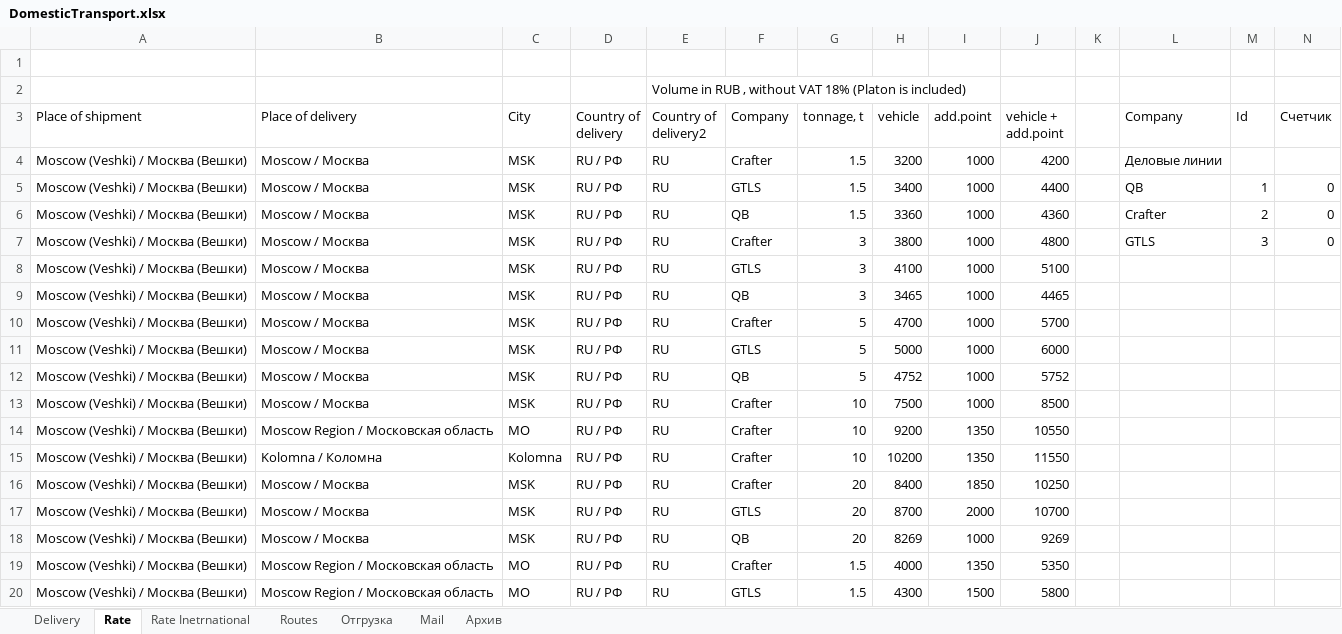
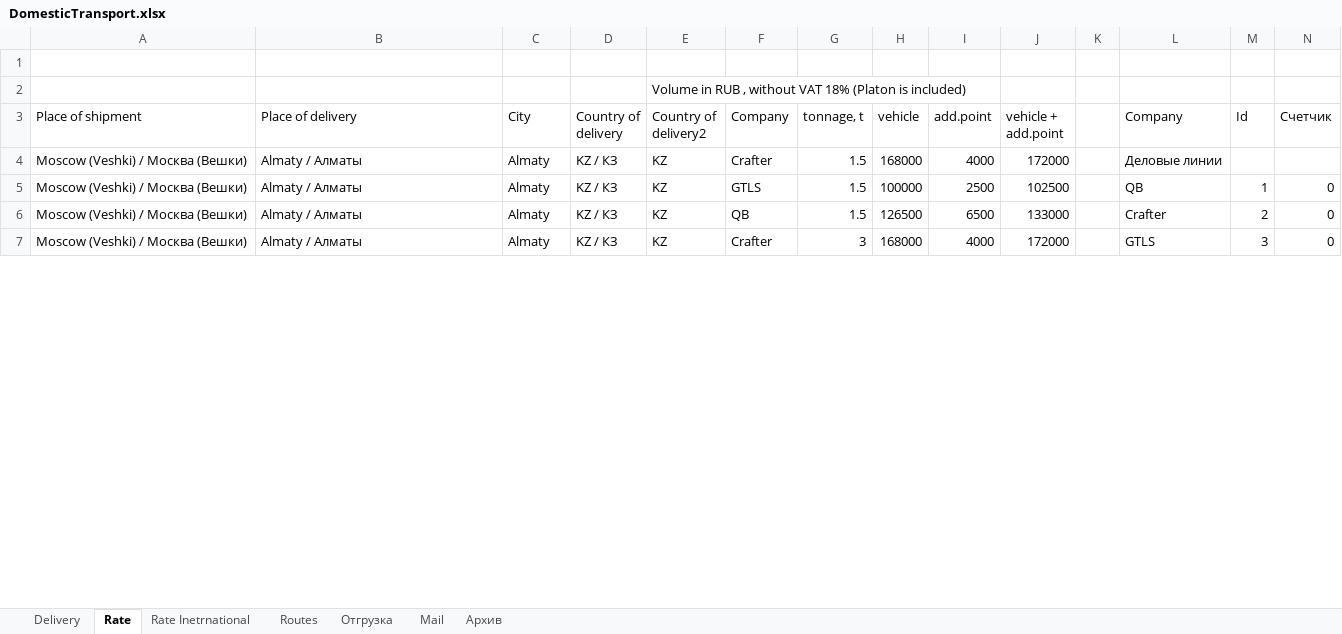
Before and after one commit to micro-solution/DomesticTransport, an Excel workbook: DomesticTransport/DomesticTransport.xlsx, sheet Rate, drawn as a sheet; only a part is shown; values as stored, in another font and other column widths than the file's, no borders; table styles not drawn; the diff covers the shown part only; the diff names each change by its address in the sheet, - before the commit and + after, or states it on an @@ line.

Commit message:
Сортировка таблицы Rate

```diff
--- a/DomesticTransport/DomesticTransport.xlsx (sheet Rate)
+++ b/DomesticTransport/DomesticTransport.xlsx (sheet Rate)
-B4:B7 (Place of delivery): Moscow / Москва
+B4:B7 (Place of delivery): Almaty / Алматы
-C4:C7 (City): MSK
+C4:C7 (City): Almaty
-D4:D7 (Country of delivery): RU / РФ
+D4:D7 (Country of delivery): KZ / КЗ
-E4:E7 (Country of delivery2): RU
+E4:E7 (Country of delivery2): KZ
-H4 (vehicle): 3200
+H4 (vehicle): 168000
-I4 (add.point): 1000
+I4 (add.point): 4000
-J4 (vehicle + add.point): 4200
+J4 (vehicle + add.point): 172000
-H5 (vehicle): 3400
+H5 (vehicle): 100000
-I5 (add.point): 1000
+I5 (add.point): 2500
-J5 (vehicle + add.point): 4400
+J5 (vehicle + add.point): 102500
-H6 (vehicle): 3360
+H6 (vehicle): 126500
-I6 (add.point): 1000
+I6 (add.point): 6500
-J6 (vehicle + add.point): 4360
+J6 (vehicle + add.point): 133000
-H7 (vehicle): 3800
+H7 (vehicle): 168000
-I7 (add.point): 1000
+I7 (add.point): 4000
-J7 (vehicle + add.point): 4800
+J7 (vehicle + add.point): 172000
@@ row 8 moved to row 208: Moscow (Veshki) / Москва (Вешки) @@
@@ row 9 moved to row 209: Moscow (Veshki) / Москва (Вешки) @@
@@ row 10 moved to row 210: Moscow (Veshki) / Москва (Вешки) @@
@@ row 11 moved to row 211: Moscow (Veshki) / Москва (Вешки) @@
@@ row 12 moved to row 212: Moscow (Veshki) / Москва (Вешки) @@
@@ row 13 moved to row 213: Moscow (Veshki) / Москва (Вешки) @@
@@ row 14 moved to row 198: Moscow (Veshki) / Москва (Вешки) @@
@@ row 15 moved to row 108: Moscow (Veshki) / Москва (Вешки) @@
@@ row 16 moved to row 216: Moscow (Veshki) / Москва (Вешки) @@
@@ row 17 moved to row 217: Moscow (Veshki) / Москва (Вешки) @@
@@ row 18 moved to row 218: Moscow (Veshki) / Москва (Вешки) @@
@@ row 19 moved to row 189: Moscow (Veshki) / Москва (Вешки) @@
@@ row 20 moved to row 190: Moscow (Veshki) / Москва (Вешки) @@
```
Also changed, not shown: 4 added rows, 4 removed rows, 344 moved rows and 48 edited cells elsewhere in this sheet.
